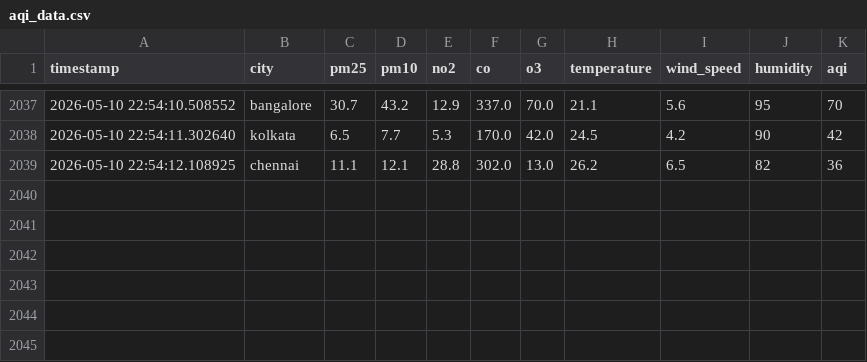
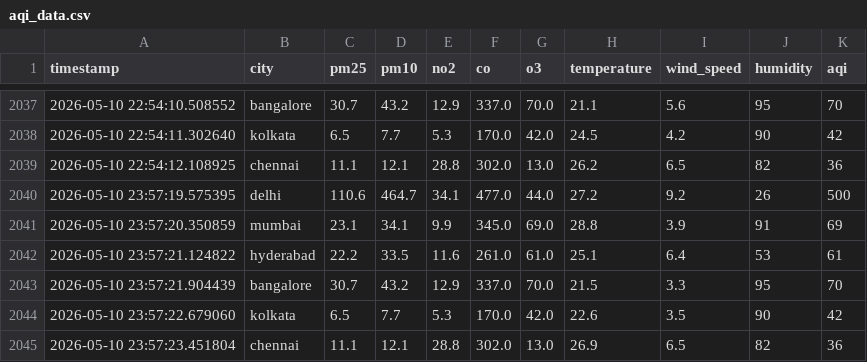
Before and after one commit to MarkPrabhu4/data-collection, a CSV file: data/aqi_data.csv, drawn as a sheet; only a part is shown, gaps mark what is left out.

```diff
--- a/data/aqi_data.csv
+++ b/data/aqi_data.csv
@@ -2039 +2039,7 @@ timestamp,city,pm25,pm10,no2,co,o3,temperature,wind_speed,humidity,aqi
 2026-05-10 22:54:12.108925,chennai,11.1,12.1,28.8,302.0,13.0,26.2,6.5,82,36
+2026-05-10 23:57:19.575395,delhi,110.6,464.7,34.1,477.0,44.0,27.2,9.2,26,500
+2026-05-10 23:57:20.350859,mumbai,23.1,34.1,9.9,345.0,69.0,28.8,3.9,91,69
+2026-05-10 23:57:21.124822,hyderabad,22.2,33.5,11.6,261.0,61.0,25.1,6.4,53,61
+2026-05-10 23:57:21.904439,bangalore,30.7,43.2,12.9,337.0,70.0,21.5,3.3,95,70
+2026-05-10 23:57:22.679060,kolkata,6.5,7.7,5.3,170.0,42.0,22.6,3.5,90,42
+2026-05-10 23:57:23.451804,chennai,11.1,12.1,28.8,302.0,13.0,26.9,6.5,82,36
```
